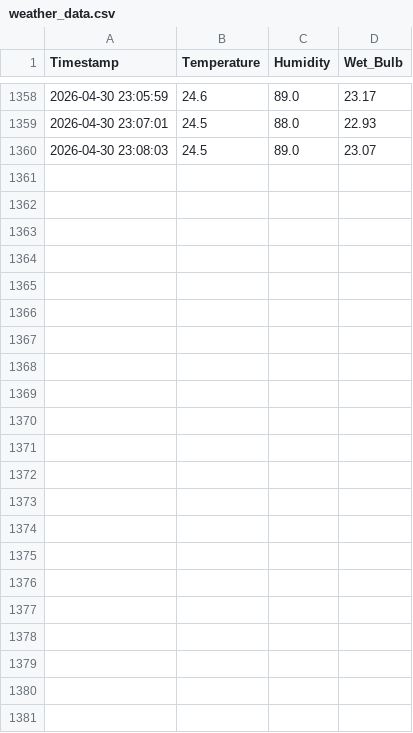
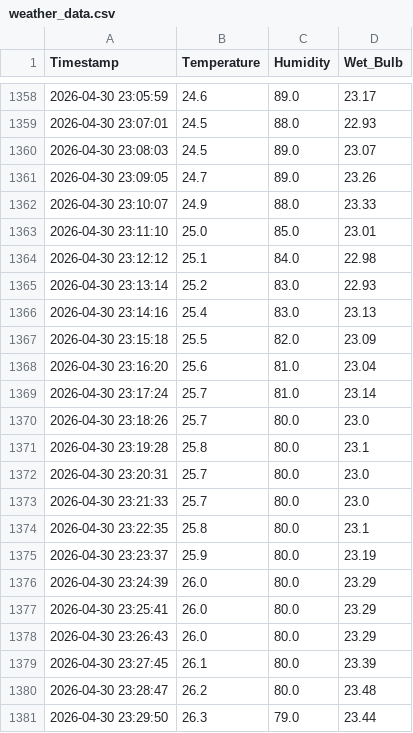
Before and after one commit to Sakib0626Q2/Wet-Bulb-Temp-Project, a CSV file: weather_data.csv, drawn as a sheet; only a part is shown, gaps mark what is left out.

Commit message:
Added png to gitignore and increased the weather data to a complete 24 hrs

```diff
--- a/weather_data.csv
+++ b/weather_data.csv
@@ -1360 +1360,22 @@ Timestamp,Temperature,Humidity,Wet_Bulb
 2026-04-30 23:08:03,24.5,89.0,23.07
+2026-04-30 23:09:05,24.7,89.0,23.26
+2026-04-30 23:10:07,24.9,88.0,23.33
+2026-04-30 23:11:10,25.0,85.0,23.01
+2026-04-30 23:12:12,25.1,84.0,22.98
+2026-04-30 23:13:14,25.2,83.0,22.93
+2026-04-30 23:14:16,25.4,83.0,23.13
+2026-04-30 23:15:18,25.5,82.0,23.09
+2026-04-30 23:16:20,25.6,81.0,23.04
+2026-04-30 23:17:24,25.7,81.0,23.14
+2026-04-30 23:18:26,25.7,80.0,23.0
+2026-04-30 23:19:28,25.8,80.0,23.1
+2026-04-30 23:20:31,25.7,80.0,23.0
+2026-04-30 23:21:33,25.7,80.0,23.0
+2026-04-30 23:22:35,25.8,80.0,23.1
+2026-04-30 23:23:37,25.9,80.0,23.19
+2026-04-30 23:24:39,26.0,80.0,23.29
+2026-04-30 23:25:41,26.0,80.0,23.29
+2026-04-30 23:26:43,26.0,80.0,23.29
+2026-04-30 23:27:45,26.1,80.0,23.39
+2026-04-30 23:28:47,26.2,80.0,23.48
+2026-04-30 23:29:50,26.3,79.0,23.44
```
Also changed, not shown: 1 other file.
